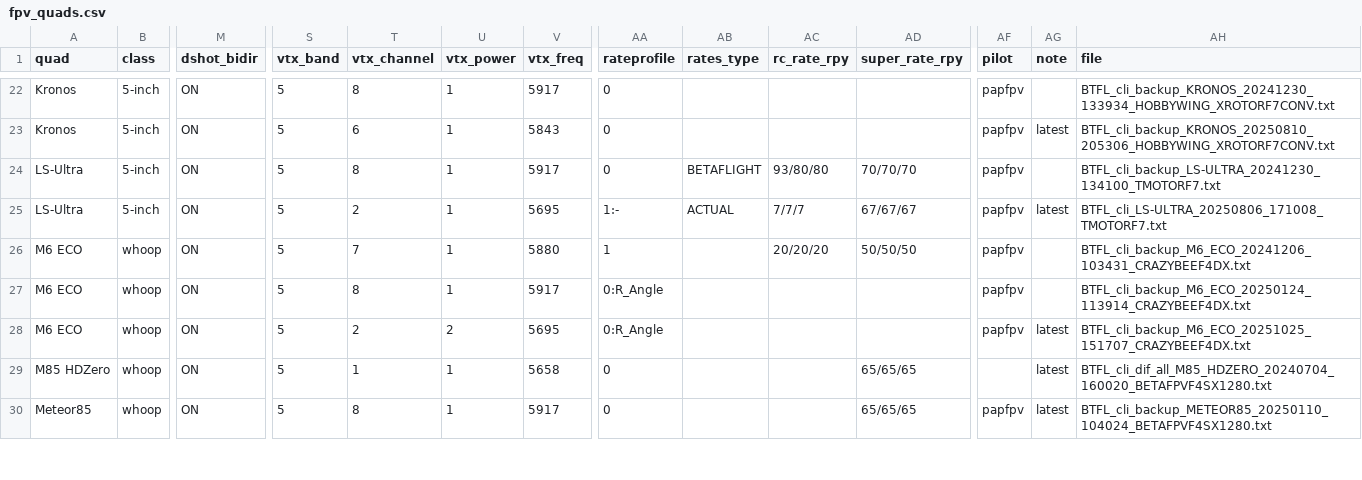
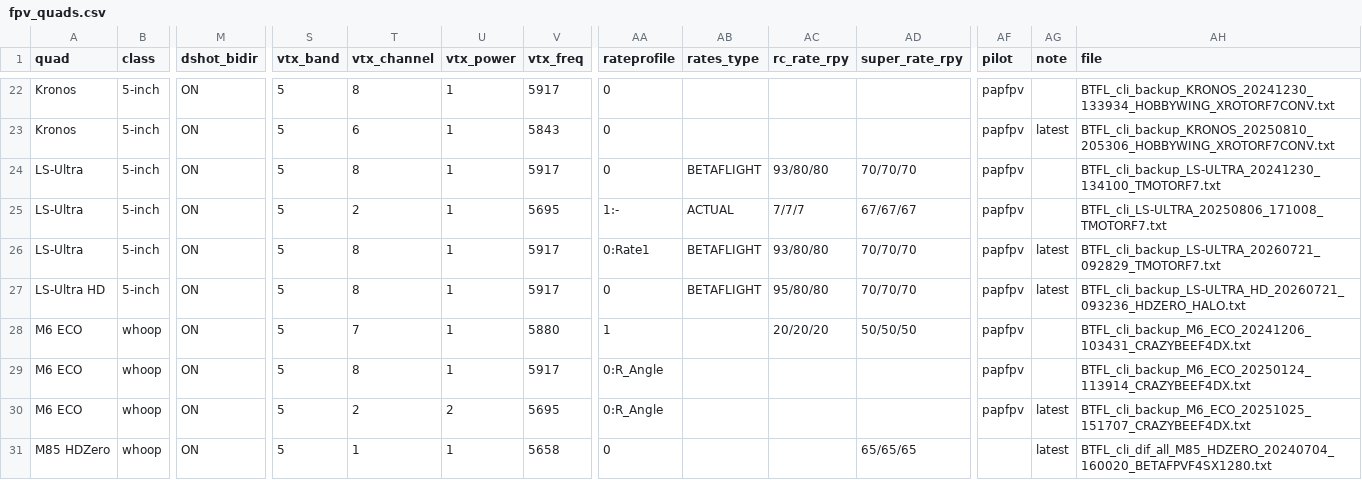
Before and after one commit to irom77/fpv_cli_dumps, a CSV file: fpv_quads.csv, drawn as a sheet; only a part is shown, gaps mark what is left out; the shorter side is filled out with more unchanged rows; rows hold the shown columns only; the diff names each change by its address in the sheet, - before the commit and + after, or states it on an @@ line.

```diff
--- a/fpv_quads.csv
+++ b/fpv_quads.csv
-AG25 (note): latest
+AG25 (note): (empty)
+row 26: LS-Ultra | 5-inch | ON | 5 | 8 | 1 | 5917 | 0:Rate1 | BETAFLIGHT | 93/80/80 | 70/70/70 | papfpv | latest | BTFL_cli_backup_LS-ULTRA_20260721_092829_TMOTORF7.txt
+row 27: LS-Ultra HD | 5-inch | ON | 5 | 8 | 1 | 5917 | 0 | BETAFLIGHT | 95/80/80 | 70/70/70 | papfpv | latest | BTFL_cli_backup_LS-ULTRA_HD_20260721_093236_HDZERO_HALO.txt
```
Also changed, not shown: fpv_quads_latest.csv, hardware.csv, 3 other files.
